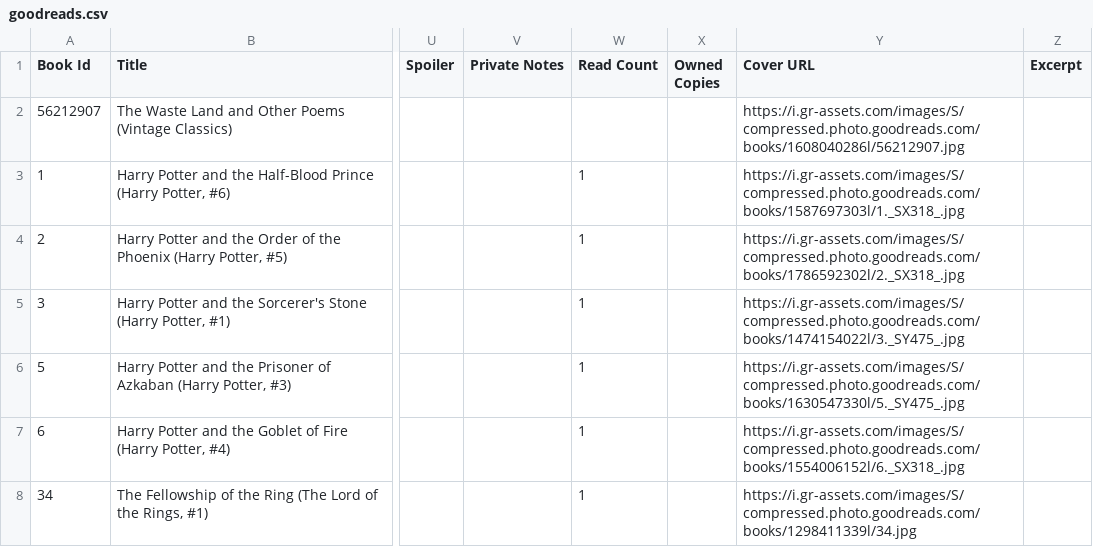
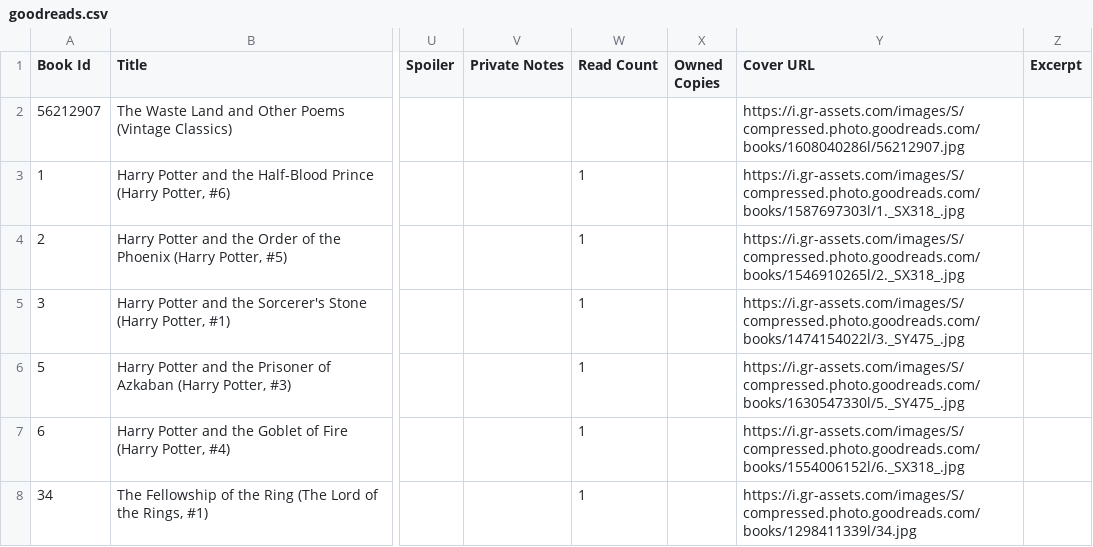
Before and after one commit to eleenuh/bookshelf, a CSV file: goodreads.csv, drawn as a sheet; only a part is shown, gaps mark what is left out; the diff names each change by its address in the sheet, - before the commit and + after, or states it on an @@ line.

```diff
--- a/goodreads.csv
+++ b/goodreads.csv
-Y4 (Cover URL): https://i.gr-assets.com/images/S/compressed.photo.goodreads.com/books/1786592302l/2._SX318_.jpg
+Y4 (Cover URL): https://i.gr-assets.com/images/S/compressed.photo.goodreads.com/books/1546910265l/2._SX318_.jpg
```
